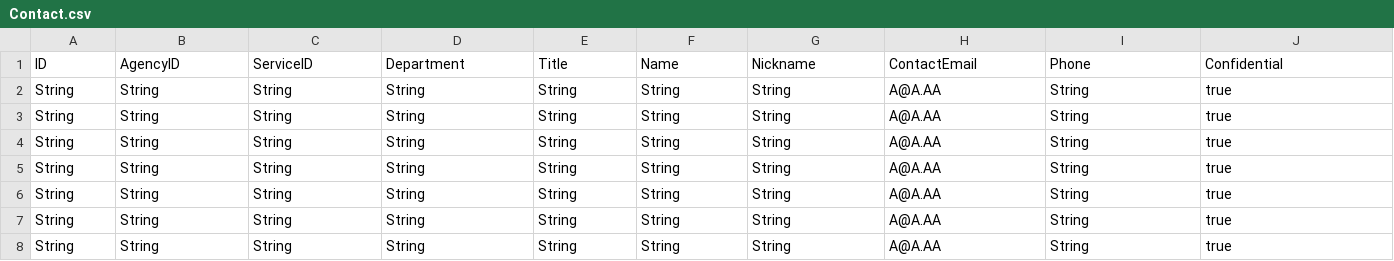
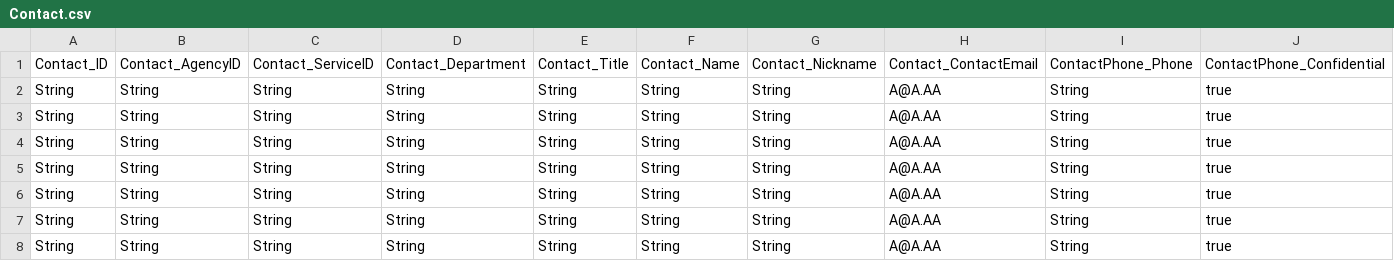
Before and after one commit to airsalliance/airs-csv, a CSV file: AIRS_csv/Contact.csv, drawn as a sheet; only a part is shown; removed rows and columns are numbered as before the commit, all else as after; rows hold the shown columns only; the diff names each change by its address in the sheet, - before the commit and + after, or states it on an @@ line.

```diff
--- a/AIRS_csv/Contact.csv
+++ b/AIRS_csv/Contact.csv
-row 1: ID | AgencyID | ServiceID | Department | Title | Name | Nickname | ContactEmail | Phone | Confidential
+row 1: Contact_ID | Contact_AgencyID | Contact_ServiceID | Contact_Department | Contact_Title | Contact_Name | Contact_Nickname | Contact_ContactEmail | ContactPhone_Phone | ContactPhone_Confidential
```
Also changed, not shown: AIRS_csv/Agency.csv, AIRS_csv/MailingAddress.csv, 6 other files.
